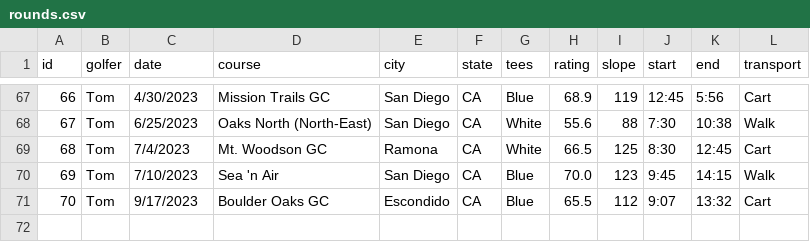
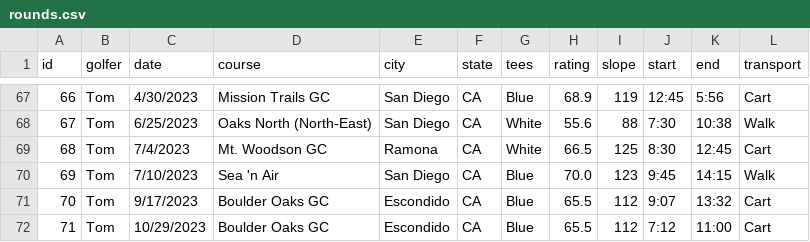
Before and after one commit to TK2575/golf-stats, a CSV file: src/main/resources/data/shot-by-shot/rounds.csv, drawn as a sheet; only a part is shown, gaps mark what is left out.

```diff
--- a/src/main/resources/data/shot-by-shot/rounds.csv
+++ b/src/main/resources/data/shot-by-shot/rounds.csv
@@ -71 +71,2 @@ id,golfer,date,course,city,state,tees,rating,slope,start,end,transport
 70,Tom,9/17/2023,Boulder Oaks GC,Escondido,CA,Blue,65.5,112,9:07,13:32,Cart
+71,Tom,10/29/2023,Boulder Oaks GC,Escondido,CA,Blue,65.5,112,7:12,11:00,Cart
```
Also changed, not shown: src/main/resources/data/shot-by-shot/shots.csv, 1 other file.
